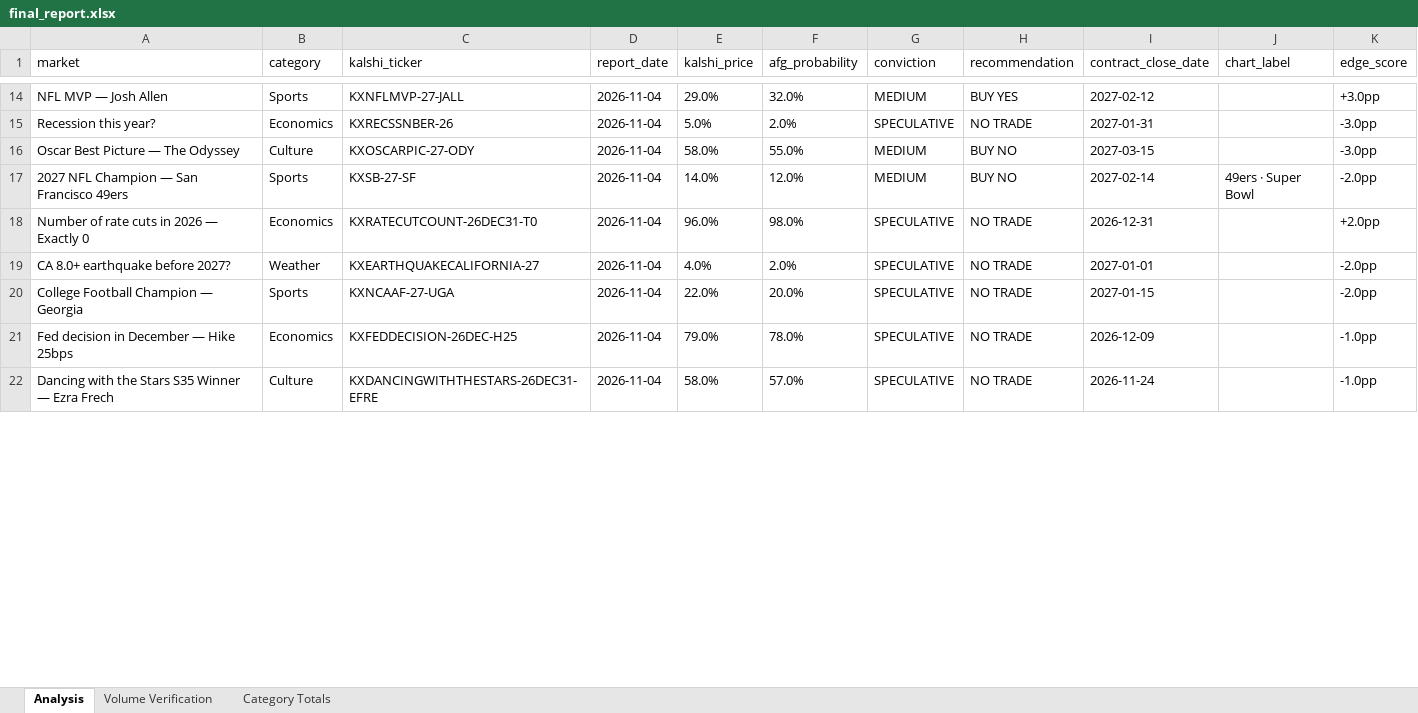
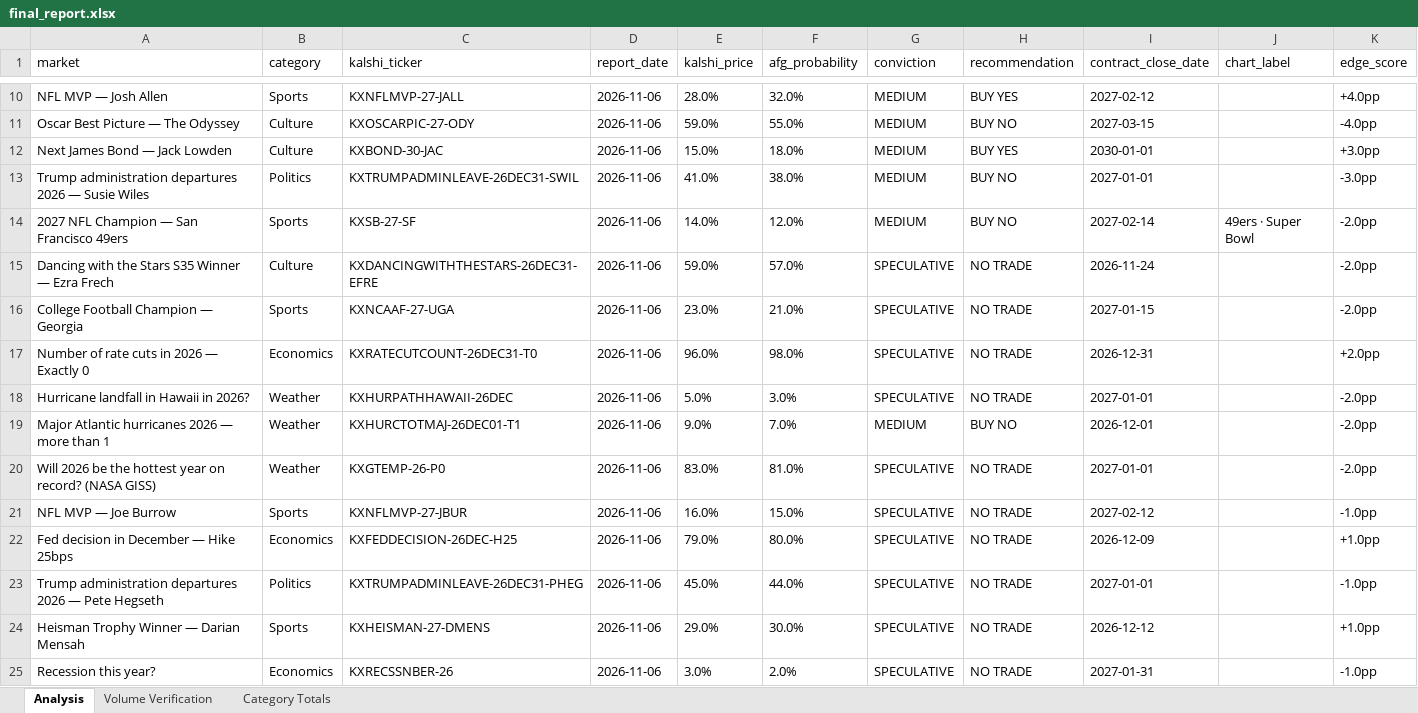
Before and after one commit to scowlfaceq02/afg-scorecard, an Excel workbook: data/final_report.xlsx, sheet Analysis, drawn as a sheet; only a part is shown, gaps mark what is left out; values as stored, in another font and other column widths than the file's, no borders; removed rows and columns are numbered as before the commit, all else as after; the diff covers the shown part only; the diff names each change by its address in the sheet, - before the commit and + after, or states it on an @@ line.

Commit message:
cycle update <date>

```diff
--- a/data/final_report.xlsx (sheet Analysis)
+++ b/data/final_report.xlsx (sheet Analysis)
-D10 (report_date): 2026-11-04
+D10 (report_date): 2026-11-06
-E10 (kalshi_price): 29.0%
+E10 (kalshi_price): 28.0%
-K10 (edge_score): +3.0pp
+K10 (edge_score): +4.0pp
-row 15: Recession this year? | Economics | KXRECSSNBER-26 | 2026-11-04 | 5.0% | 2.0% | SPECULATIVE | NO TRADE | 2027-01-31 |  | -3.0pp
-D11 (report_date): 2026-11-04
+D11 (report_date): 2026-11-06
-E11 (kalshi_price): 58.0%
+E11 (kalshi_price): 59.0%
-K11 (edge_score): -3.0pp
+K11 (edge_score): -4.0pp
+row 12: Next James Bond — Jack Lowden | Culture | KXBOND-30-JAC | 2026-11-06 | 15.0% | 18.0% | MEDIUM | BUY YES | 2030-01-01 |  | +3.0pp
+row 13: Trump administration departures 2026 — Susie Wiles | Politics | KXTRUMPADMINLEAVE-26DEC31-SWIL | 2026-11-06 | 41.0% | 38.0% | MEDIUM | BUY NO | 2027-01-01 |  | -3.0pp
-D14 (report_date): 2026-11-04
+D14 (report_date): 2026-11-06
+row 15: Dancing with the Stars S35 Winner — Ezra Frech | Culture | KXDANCINGWITHTHESTARS-26DEC31-EFRE | 2026-11-06 | 59.0% | 57.0% | SPECULATIVE | NO TRADE | 2026-11-24 |  | -2.0pp
+row 16: College Football Champion — Georgia | Sports | KXNCAAF-27-UGA | 2026-11-06 | 23.0% | 21.0% | SPECULATIVE | NO TRADE | 2027-01-15 |  | -2.0pp
-D17:D18 (report_date): 2026-11-04
+D17:D18 (report_date): 2026-11-06
-A18 (market): CA 8.0+ earthquake before 2027?
+A18 (market): Hurricane landfall in Hawaii in 2026?
-C18 (kalshi_ticker): KXEARTHQUAKECALIFORNIA-27
+C18 (kalshi_ticker): KXHURPATHHAWAII-26DEC
-E18 (kalshi_price): 4.0%
+E18 (kalshi_price): 5.0%
-F18 (afg_probability): 2.0%
+F18 (afg_probability): 3.0%
-row 20: College Football Champion — Georgia | Sports | KXNCAAF-27-UGA | 2026-11-04 | 22.0% | 20.0% | SPECULATIVE | NO TRADE | 2027-01-15 |  | -2.0pp
+row 19: Major Atlantic hurricanes 2026 — more than 1 | Weather | KXHURCTOTMAJ-26DEC01-T1 | 2026-11-06 | 9.0% | 7.0% | MEDIUM | BUY NO | 2026-12-01 |  | -2.0pp
+row 20: Will 2026 be the hottest year on record? (NASA GISS) | Weather | KXGTEMP-26-P0 | 2026-11-06 | 83.0% | 81.0% | SPECULATIVE | NO TRADE | 2027-01-01 |  | -2.0pp
+row 21: NFL MVP — Joe Burrow | Sports | KXNFLMVP-27-JBUR | 2026-11-06 | 16.0% | 15.0% | SPECULATIVE | NO TRADE | 2027-02-12 |  | -1.0pp
-D22 (report_date): 2026-11-04
+D22 (report_date): 2026-11-06
-F22 (afg_probability): 78.0%
+F22 (afg_probability): 80.0%
-K22 (edge_score): -1.0pp
+K22 (edge_score): +1.0pp
-row 22: Dancing with the Stars S35 Winner — Ezra Frech | Culture | KXDANCINGWITHTHESTARS-26DEC31-EFRE | 2026-11-04 | 58.0% | 57.0% | SPECULATIVE | NO TRADE | 2026-11-24 |  | -1.0pp
+row 23: Trump administration departures 2026 — Pete Hegseth | Politics | KXTRUMPADMINLEAVE-26DEC31-PHEG | 2026-11-06 | 45.0% | 44.0% | SPECULATIVE | NO TRADE | 2027-01-01 |  | -1.0pp
+row 24: Heisman Trophy Winner — Darian Mensah | Sports | KXHEISMAN-27-DMENS | 2026-11-06 | 29.0% | 30.0% | SPECULATIVE | NO TRADE | 2026-12-12 |  | +1.0pp
+row 25: Recession this year? | Economics | KXRECSSNBER-26 | 2026-11-06 | 3.0% | 2.0% | SPECULATIVE | NO TRADE | 2027-01-31 |  | -1.0pp
```
Also changed, not shown: 4 added rows, 8 removed rows and 32 edited cells elsewhere in this sheet, 8 other files.
